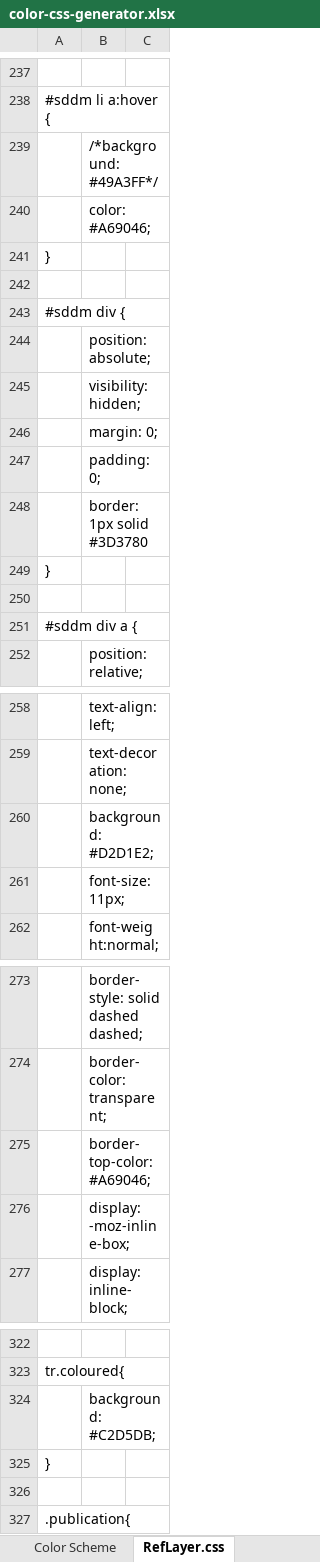
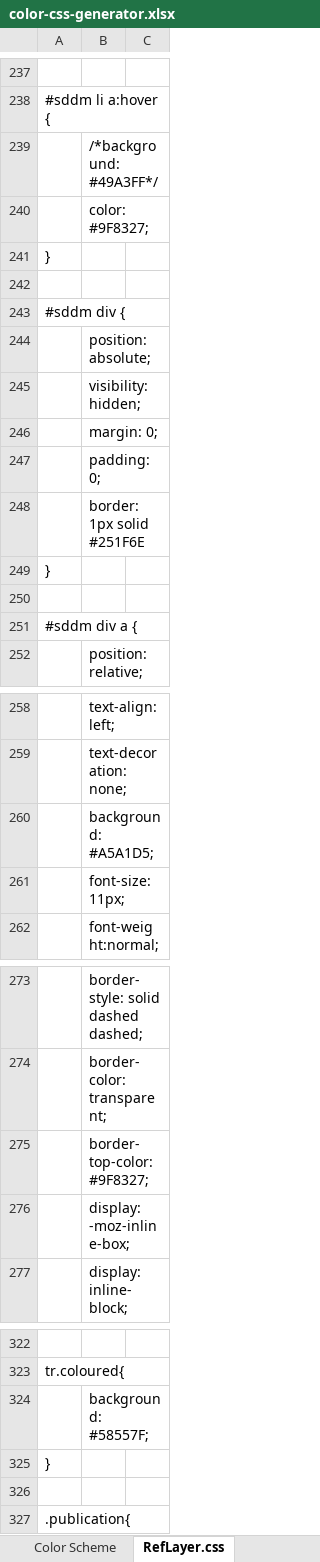
Before and after one commit to EBI-Metabolights/MetaboLights, an Excel workbook: metabolights-webapps/src/main/webapp/var/color-css-generator.xlsx, sheet RefLayer.css, drawn as a sheet; only a part is shown, gaps mark what is left out; values as stored, in another font and other column widths than the file's, no borders; conditional formats not drawn; the diff covers the shown part only; the diff names each change by its address in the sheet, - before the commit and + after, or states it on an @@ line.

Commit message:
Change headers to h2 or h2 strapline Resizable input box in facets new color....darker, more contrast. fix entry layout.
git-svn-id: https://svn.code.sf.net/p/metabolomes/code/trunk@1218 71bfadd5-8d58-49b2-b2b0-ff0b8e09f556

```diff
--- a/metabolights-webapps/src/main/webapp/var/color-css-generator.xlsx (sheet RefLayer.css)
+++ b/metabolights-webapps/src/main/webapp/var/color-css-generator.xlsx (sheet RefLayer.css)
-B240: color: #A69046;
+B240: color: #9F8327;
-B248: border: 1px solid #3D3780
+B248: border: 1px solid #251F6E
-B260: background: #D2D1E2;
+B260: background: #A5A1D5;
-B275: border-top-color:#A69046;
+B275: border-top-color:#9F8327;
-B324: background: #C2D5DB;
+B324: background: #58557F;
```
Also changed, not shown: 9 edited cells elsewhere in this sheet, sheet Color Scheme, hidden cells, 25 other files.
